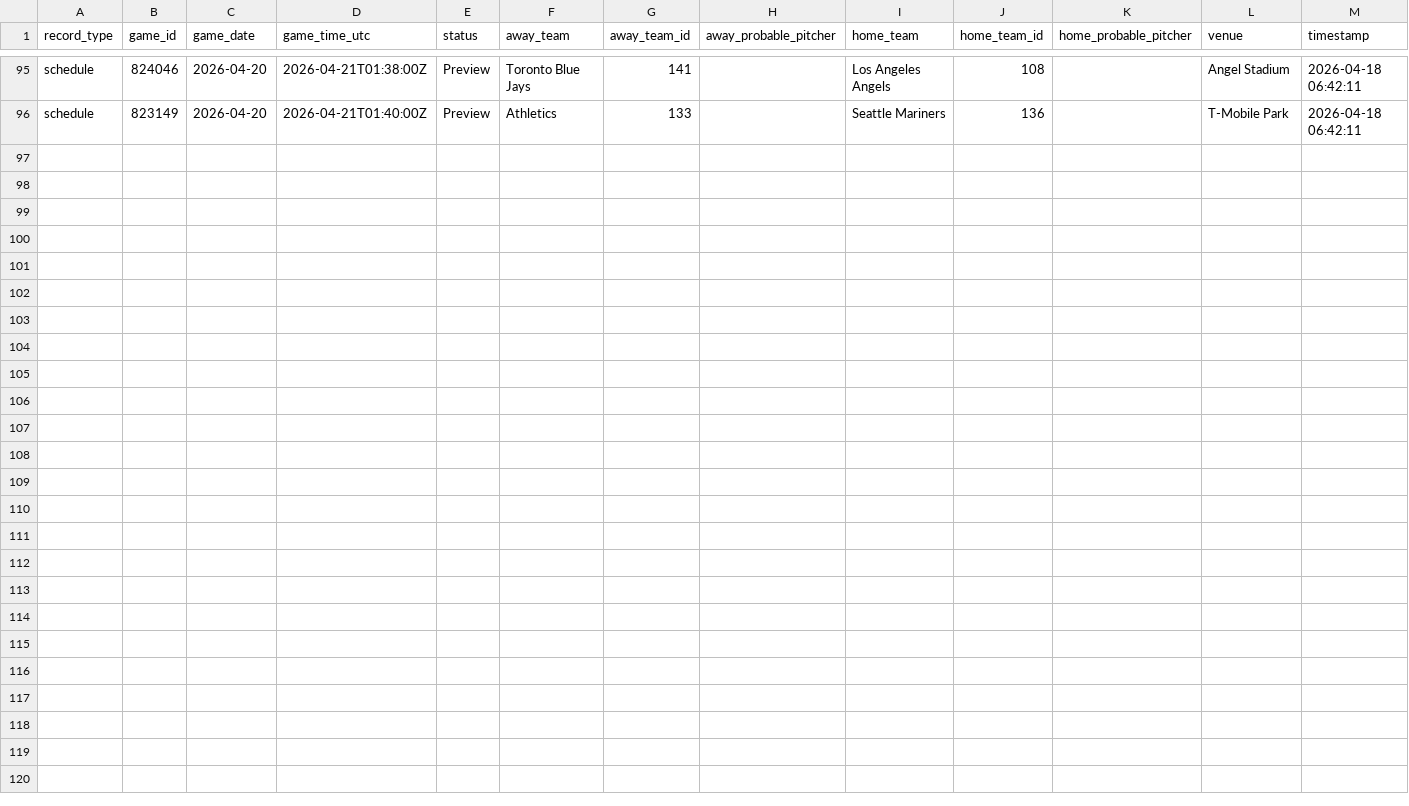
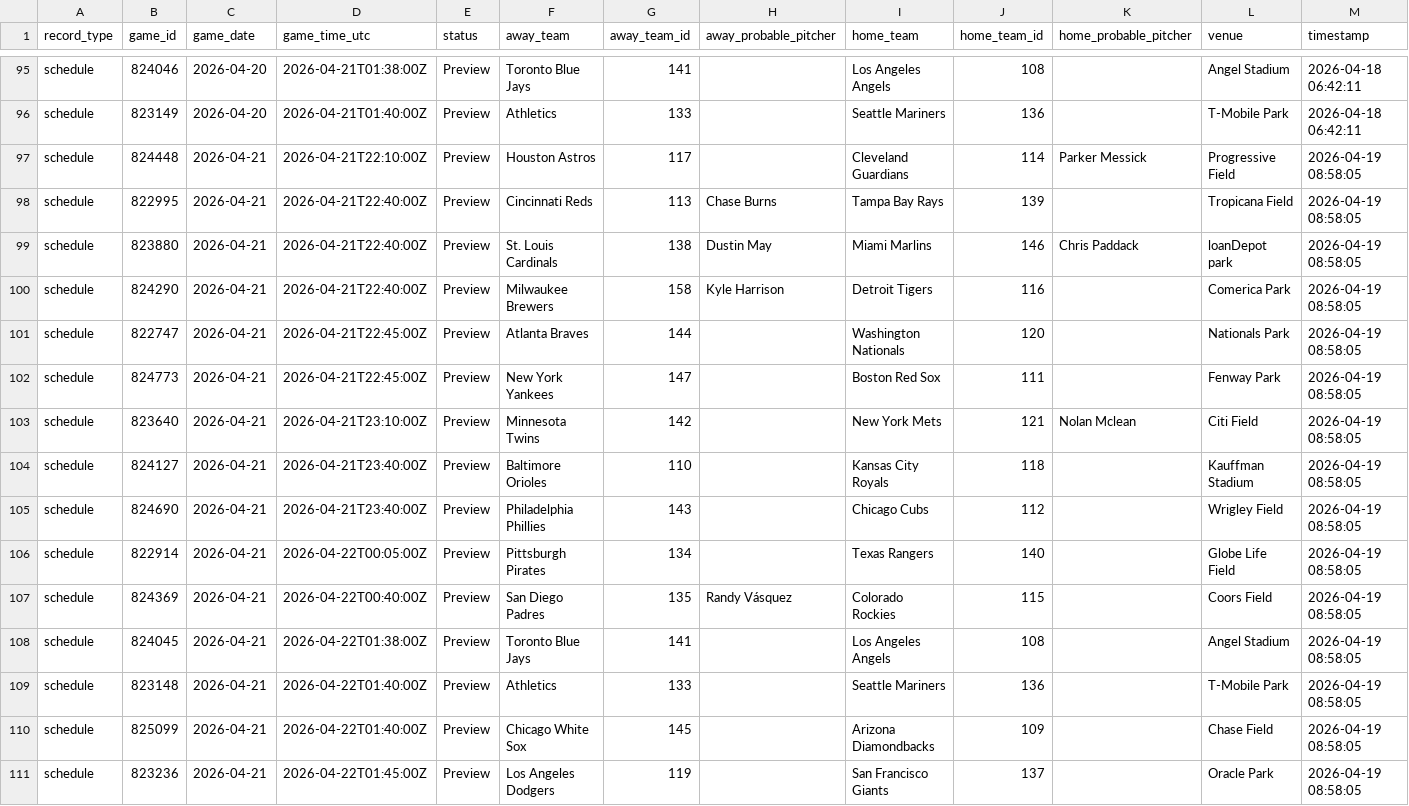
Before and after one commit to Jboom2U/sports-betting-pipeline, a CSV file: data/clean/mlb_schedule_master.csv, drawn as a sheet; only a part is shown, gaps mark what is left out; the diff names each change by its address in the sheet, - before the commit and + after, or states it on an @@ line.

```diff
--- a/data/clean/mlb_schedule_master.csv
+++ b/data/clean/mlb_schedule_master.csv
+row 97: schedule | 824448 | 2026-04-21 | 2026-04-21T22:10:00Z | Preview | Houston Astros | 117 |  | Cleveland Guardians | 114 | Parker Messick | Progressive Field | 2026-04-19 08:58:05
+row 98: schedule | 822995 | 2026-04-21 | 2026-04-21T22:40:00Z | Preview | Cincinnati Reds | 113 | Chase Burns | Tampa Bay Rays | 139 |  | Tropicana Field | 2026-04-19 08:58:05
+row 99: schedule | 823880 | 2026-04-21 | 2026-04-21T22:40:00Z | Preview | St. Louis Cardinals | 138 | Dustin May | Miami Marlins | 146 | Chris Paddack | loanDepot park | 2026-04-19 08:58:05
+row 100: schedule | 824290 | 2026-04-21 | 2026-04-21T22:40:00Z | Preview | Milwaukee Brewers | 158 | Kyle Harrison | Detroit Tigers | 116 |  | Comerica Park | 2026-04-19 08:58:05
+row 101: schedule | 822747 | 2026-04-21 | 2026-04-21T22:45:00Z | Preview | Atlanta Braves | 144 |  | Washington Nationals | 120 |  | Nationals Park | 2026-04-19 08:58:05
+row 102: schedule | 824773 | 2026-04-21 | 2026-04-21T22:45:00Z | Preview | New York Yankees | 147 |  | Boston Red Sox | 111 |  | Fenway Park | 2026-04-19 08:58:05
+row 103: schedule | 823640 | 2026-04-21 | 2026-04-21T23:10:00Z | Preview | Minnesota Twins | 142 |  | New York Mets | 121 | Nolan Mclean | Citi Field | 2026-04-19 08:58:05
+row 104: schedule | 824127 | 2026-04-21 | 2026-04-21T23:40:00Z | Preview | Baltimore Orioles | 110 |  | Kansas City Royals | 118 |  | Kauffman Stadium | 2026-04-19 08:58:05
+row 105: schedule | 824690 | 2026-04-21 | 2026-04-21T23:40:00Z | Preview | Philadelphia Phillies | 143 |  | Chicago Cubs | 112 |  | Wrigley Field | 2026-04-19 08:58:05
+row 106: schedule | 822914 | 2026-04-21 | 2026-04-22T00:05:00Z | Preview | Pittsburgh Pirates | 134 |  | Texas Rangers | 140 |  | Globe Life Field | 2026-04-19 08:58:05
+row 107: schedule | 824369 | 2026-04-21 | 2026-04-22T00:40:00Z | Preview | San Diego Padres | 135 | Randy Vásquez | Colorado Rockies | 115 |  | Coors Field | 2026-04-19 08:58:05
+row 108: schedule | 824045 | 2026-04-21 | 2026-04-22T01:38:00Z | Preview | Toronto Blue Jays | 141 |  | Los Angeles Angels | 108 |  | Angel Stadium | 2026-04-19 08:58:05
+row 109: schedule | 823148 | 2026-04-21 | 2026-04-22T01:40:00Z | Preview | Athletics | 133 |  | Seattle Mariners | 136 |  | T-Mobile Park | 2026-04-19 08:58:05
+row 110: schedule | 825099 | 2026-04-21 | 2026-04-22T01:40:00Z | Preview | Chicago White Sox | 145 |  | Arizona Diamondbacks | 109 |  | Chase Field | 2026-04-19 08:58:05
+row 111: schedule | 823236 | 2026-04-21 | 2026-04-22T01:45:00Z | Preview | Los Angeles Dodgers | 119 |  | San Francisco Giants | 137 |  | Oracle Park | 2026-04-19 08:58:05
```
Also changed, not shown: data/clean/mlb_bullpen_master.csv, data/clean/mlb_injuries_master.csv, 5 other files.
